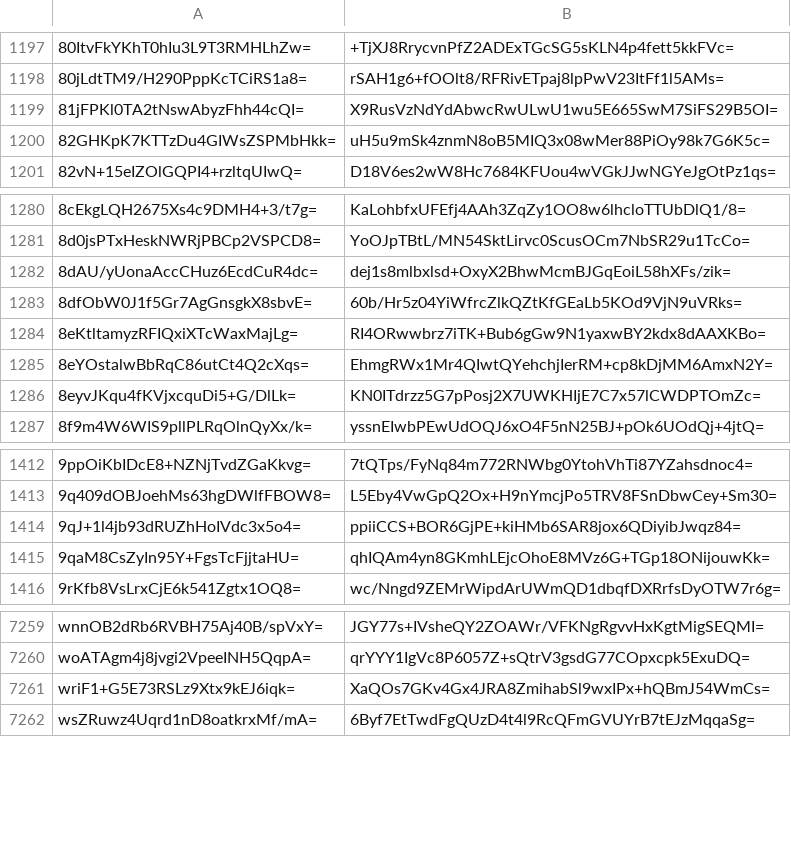
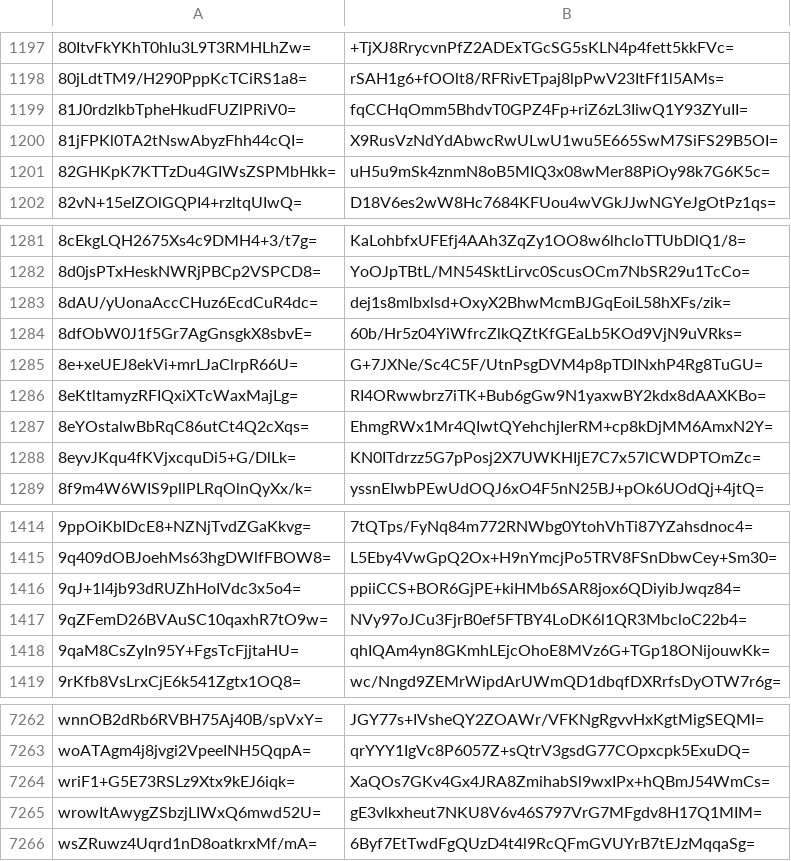
Before and after one commit to crtsh/ccadb_data, a CSV file: data/ski_spkisha256.csv, drawn as a sheet; only a part is shown, gaps mark what is left out; the diff names each change by its address in the sheet, - before the commit and + after, or states it on an @@ line.

```diff
--- a/data/ski_spkisha256.csv
+++ b/data/ski_spkisha256.csv
+row 1199: 81J0rdzlkbTpheHkudFUZlPRiV0= | fqCCHqOmm5BhdvT0GPZ4Fp+riZ6zL3IiwQ1Y93ZYuII=
+row 1285: 8e+xeUEJ8ekVi+mrLJaClrpR66U= | G+7JXNe/Sc4C5F/UtnPsgDVM4p8pTDINxhP4Rg8TuGU=
+row 1417: 9qZFemD26BVAuSC10qaxhR7tO9w= | NVy97oJCu3FjrB0ef5FTBY4LoDK6l1QR3MbcloC22b4=
+row 7265: wrowItAwygZSbzjLIWxQ6mwd52U= | gE3vlkxheut7NKU8V6v46S797VrG7MFgdv8H17Q1MIM=
```
Also changed, not shown: 2 other files.
